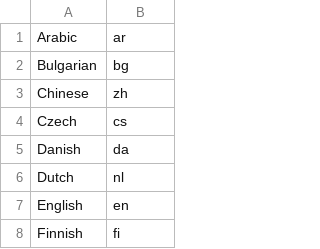
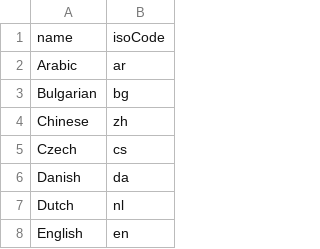
Before and after one commit to flarebyte/bubblegum-ui-textarea, a CSV file: scripts/languages.csv, drawn as a sheet; only a part is shown; the shorter side is filled out with more unchanged rows.

Commit message:
Migrate IsoLanguage to be generated by whisker

```diff
--- a/scripts/languages.csv
+++ b/scripts/languages.csv
@@ -1 +1,2 @@
+name,isoCode
 Arabic,ar
```
Also changed, not shown: 10 other files.
